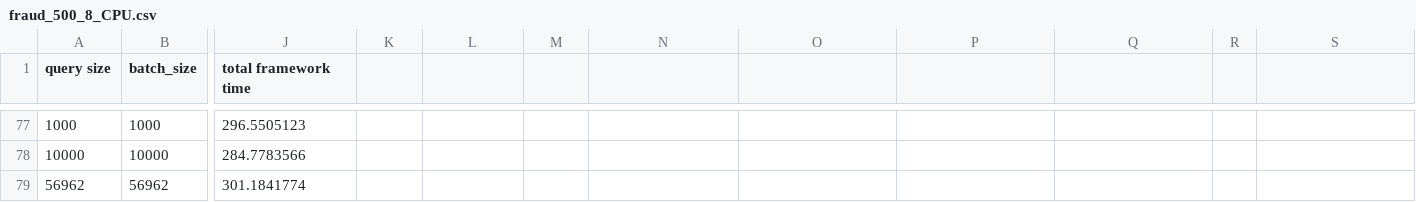
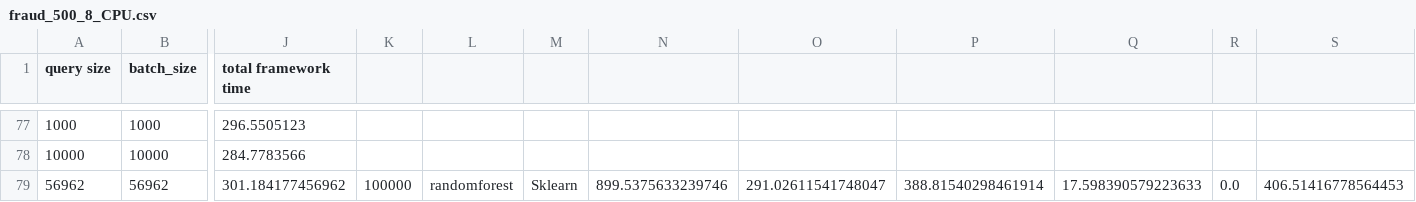
Before and after one commit to asu-cactus/netsdb, a CSV file: model-inference/decisionTree/experiments/results/fraud_500_8_CPU.csv, drawn as a sheet; only a part is shown, gaps mark what is left out; the diff names each change by its address in the sheet, - before the commit and + after, or states it on an @@ line.

```diff
--- a/model-inference/decisionTree/experiments/results/fraud_500_8_CPU.csv
+++ b/model-inference/decisionTree/experiments/results/fraud_500_8_CPU.csv
-J79 (total framework time): 301.1841774
+J79 (total framework time): 301.184177456962
-K79: (empty)
+K79: 100000
-L79: (empty)
+L79: randomforest
-M79: (empty)
+M79: Sklearn
-N79: (empty)
+N79: 899.5375633239746
-O79: (empty)
+O79: 291.02611541748047
-P79: (empty)
+P79: 388.81540298461914
-Q79: (empty)
+Q79: 17.598390579223633
-R79: (empty)
+R79: 0.0
-S79: (empty)
+S79: 406.51416778564453
```
Also changed, not shown: model-inference/decisionTree/experiments/results/fraud_10_8_CPU.csv, model-inference/decisionTree/experiments/results/fraud_1600_8_CPU.csv, 1 other file.
